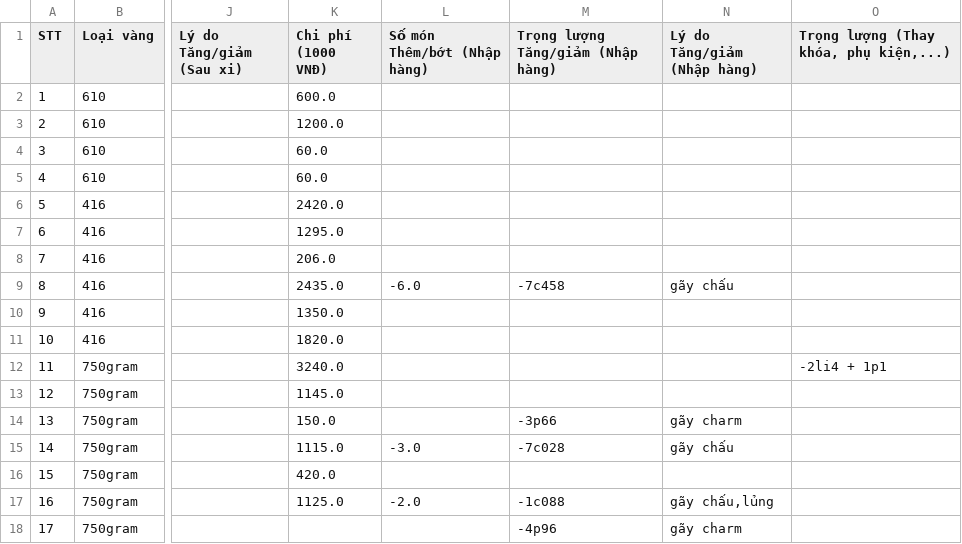
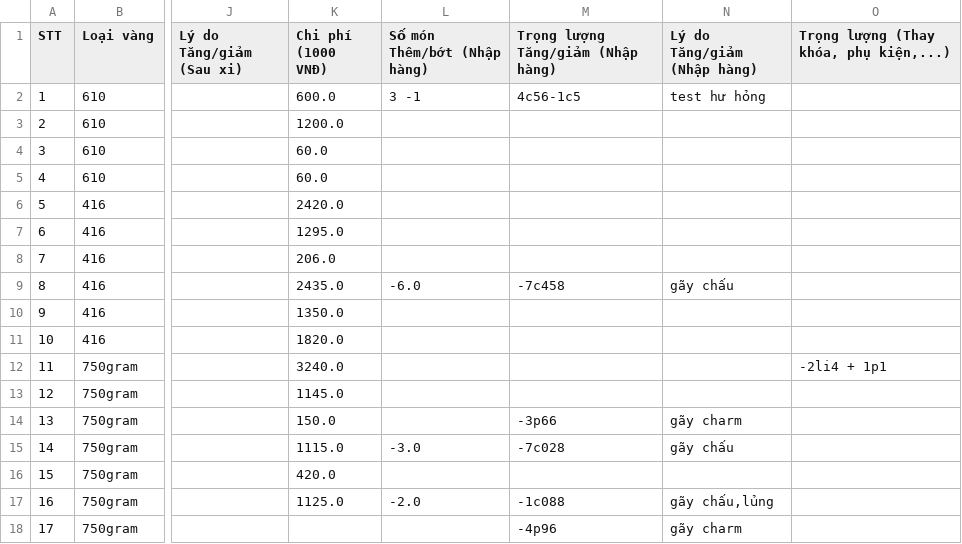
Before and after one commit to goldappversion3/HiepThanh_Data, a CSV file: source/data/page_XiNgoai/1/XN55_281c844_20241012.csv, drawn as a sheet; only a part is shown, gaps mark what is left out; the diff names each change by its address in the sheet, - before the commit and + after, or states it on an @@ line.

Commit message:
Update file

```diff
--- a/source/data/page_XiNgoai/1/XN55_281c844_20241012.csv
+++ b/source/data/page_XiNgoai/1/XN55_281c844_20241012.csv
-L2 (Số món Thêm/bớt (Nhập hàng)): (empty)
+L2 (Số món Thêm/bớt (Nhập hàng)): 3 -1
-M2: (empty)
+M2: 4c56-1c5
-N2 (Lý do Tăng/giảm (Nhập hàng)): (empty)
+N2 (Lý do Tăng/giảm (Nhập hàng)): test hư hỏng
```
